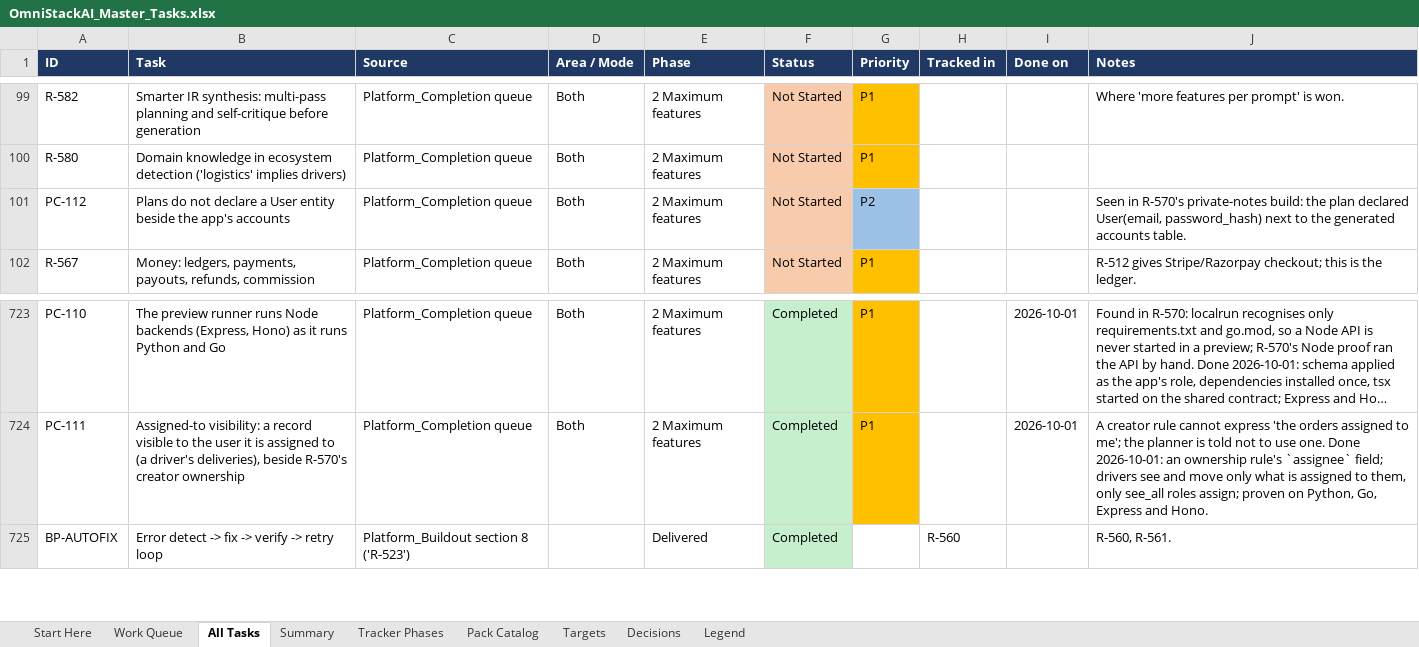
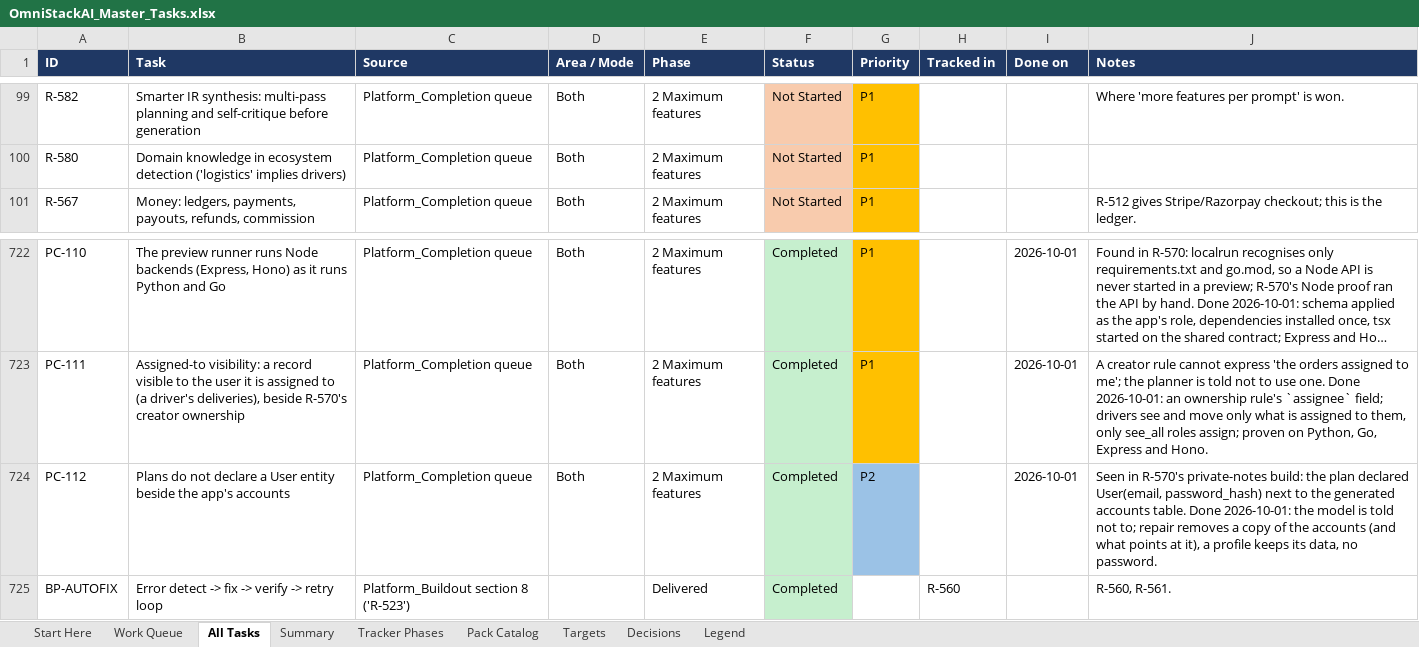
Before and after one commit to sanjeetji/OmniStackAi, an Excel workbook: R_&_D/Platform_Completion/OmniStackAI_Master_Tasks.xlsx, sheet All Tasks, drawn as a sheet; only a part is shown, gaps mark what is left out; long unchanged cells end in …; values as stored, in another font and other column widths than the file's, no borders; removed rows and columns are numbered as before the commit, all else as after; the diff names each change by its address in the sheet, - before the commit and + after, or states it on an @@ line.

```diff
--- a/R_&_D/Platform_Completion/OmniStackAI_Master_Tasks.xlsx (sheet All Tasks)
+++ b/R_&_D/Platform_Completion/OmniStackAI_Master_Tasks.xlsx (sheet All Tasks)
-row 101: PC-112 | Plans do not declare a User entity beside the app's accounts | Platform_Completion queue | Both | 2 Maximum features | Not Started | P2 |  |  | Seen in R-570's private-notes build: the plan declared User(email, password_hash) next to the generated accounts table.
+row 724: PC-112 | Plans do not declare a User entity beside the app's accounts | Platform_Completion queue | Both | 2 Maximum features | Completed | P2 |  | 2026-10-01 | Seen in R-570's private-notes build: the plan declared User(email, password_hash) next to the generated accounts table. Done 2026-10-01: the model is told not to; repair removes a copy of the accounts (and what points at it), a profile keeps its data, no password.
```
Also changed, not shown: sheet Summary, sheet Work Queue, 8 other files.
